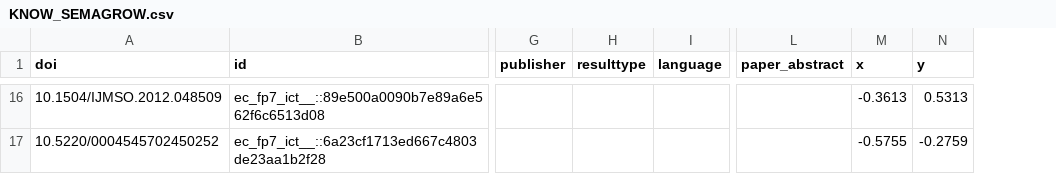
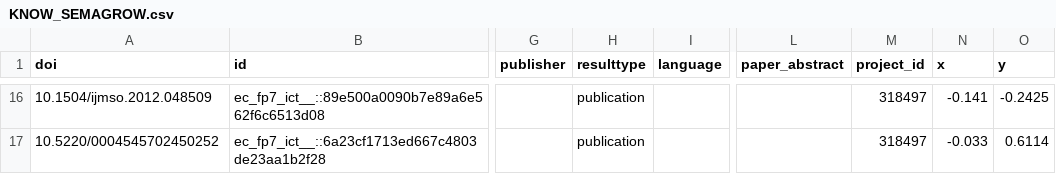
Before and after one commit to chreman/Headstart, a CSV file: examples/local_files/openaire/KNOW_SEMAGROW.csv, drawn as a sheet; only a part is shown, gaps mark what is left out; addresses are those after the commit; the diff covers the shown part only; the diff names each change by its address in the sheet, - before the commit and + after, or states it on an @@ line.

```diff
--- a/examples/local_files/openaire/KNOW_SEMAGROW.csv
+++ b/examples/local_files/openaire/KNOW_SEMAGROW.csv
+column M (project_id), rows 16-17: 318497 | 318497
-A16 (doi): 10.1504/IJMSO.2012.048509
+A16 (doi): 10.1504/ijmso.2012.048509
-H16:H17 (resulttype): (empty)
+H16:H17 (resulttype): publication
-N16 (x): -0.3613
+N16 (x): -0.141
-O16 (y): 0.5313
+O16 (y): -0.2425
-N17 (x): -0.5755
+N17 (x): -0.033
-O17 (y): -0.2759
+O17 (y): 0.6114
```
Also changed, not shown: 43 edited cells elsewhere in this file, examples/local_files/openaire/KNOW_CODE.csv, examples/local_files/openaire/KNOW_EEXCESS.csv, 6 other files.
